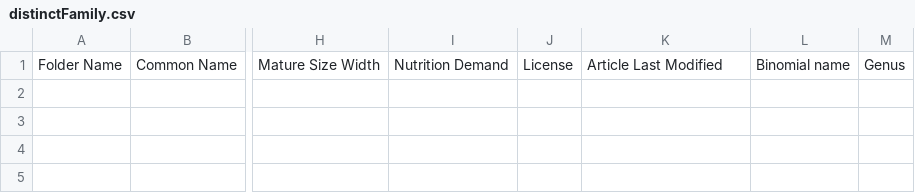
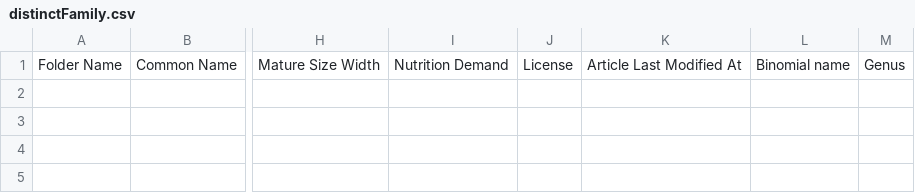
Before and after one commit to ElektraInitiative/PermaplanT, a CSV file: scraper/data/distinctFamily.csv, drawn as a sheet; only a part is shown, gaps mark what is left out; the diff names each change by its address in the sheet, - before the commit and + after, or states it on an @@ line.

Commit message:
alter plant detail table with new columns

```diff
--- a/scraper/data/distinctFamily.csv
+++ b/scraper/data/distinctFamily.csv
-K1: Article Last Modified
+K1: Article Last Modified At
```
Also changed, not shown: scraper/data/distinctGenus.csv, 4 other files.
